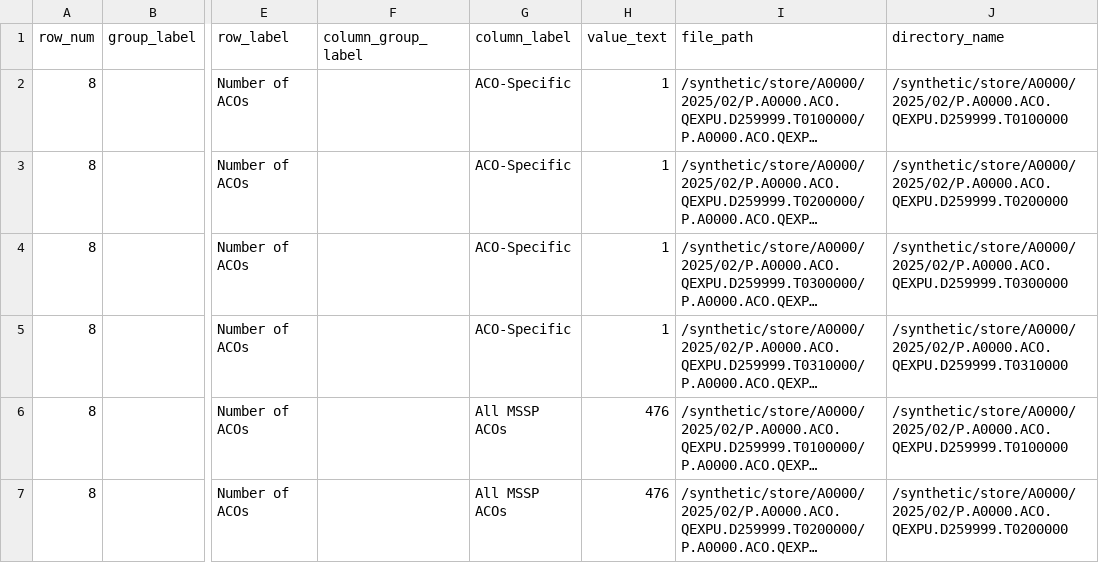
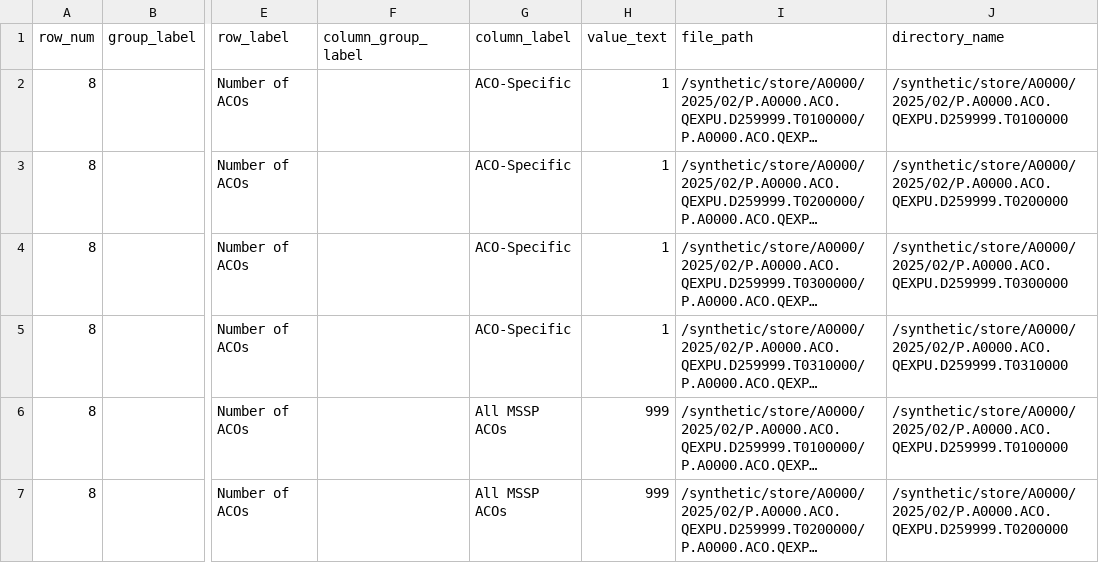
Before and after one commit to tuva-health/cms_mssp_connector, a CSV file: integration_tests/seeds/workbooks/qexpu_table_1.csv, drawn as a sheet; only a part is shown, gaps mark what is left out; long unchanged cells end in …; the diff covers the shown part only; the diff names each change by its address in the sheet, - before the commit and + after, or states it on an @@ line.

```diff
--- a/integration_tests/seeds/workbooks/qexpu_table_1.csv
+++ b/integration_tests/seeds/workbooks/qexpu_table_1.csv
-H6:H7 (value_text): 476
+H6:H7 (value_text): 999
```
Also changed, not shown: 54 edited cells elsewhere in this file, integration_tests/seeds/workbooks/aexpu_table_1.csv.
